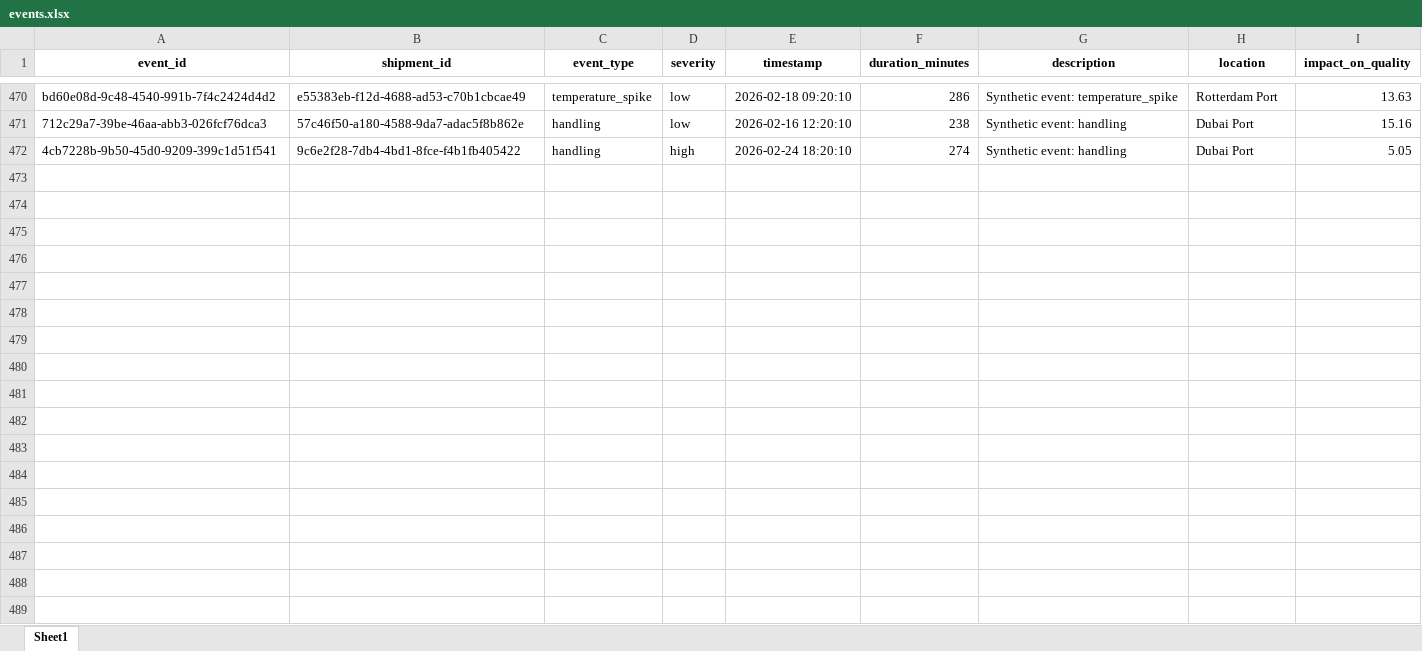
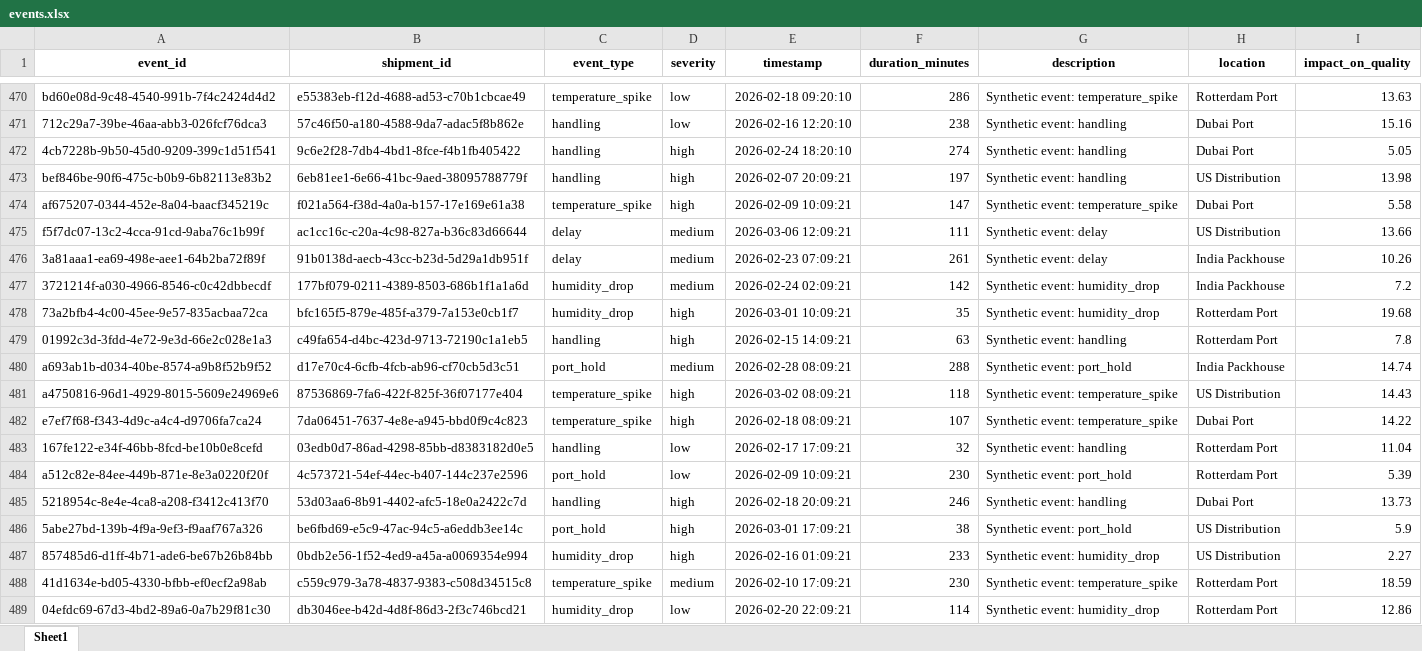
Before and after one commit to KavyaKunchaparthi/cold-chain-data-generator, an Excel workbook: events.xlsx, sheet Sheet1, drawn as a sheet; only a part is shown, gaps mark what is left out; values as stored, in another font and other column widths than the file's, no borders; the diff names each change by its address in the sheet, - before the commit and + after, or states it on an @@ line.

```diff
--- a/events.xlsx (sheet Sheet1)
+++ b/events.xlsx (sheet Sheet1)
+row 473: bef846be-90f6-475c-b0b9-6b82113e83b2 | 6eb81ee1-6e66-41bc-9aed-38095788779f | handling | high | 2026-02-07 20:09:21 | 197 | Synthetic event: handling | US Distribution | 13.98
+row 474: af675207-0344-452e-8a04-baacf345219c | f021a564-f38d-4a0a-b157-17e169e61a38 | temperature_spike | high | 2026-02-09 10:09:21 | 147 | Synthetic event: temperature_spike | Dubai Port | 5.58
+row 475: f5f7dc07-13c2-4cca-91cd-9aba76c1b99f | ac1cc16c-c20a-4c98-827a-b36c83d66644 | delay | medium | 2026-03-06 12:09:21 | 111 | Synthetic event: delay | US Distribution | 13.66
+row 476: 3a81aaa1-ea69-498e-aee1-64b2ba72f89f | 91b0138d-aecb-43cc-b23d-5d29a1db951f | delay | medium | 2026-02-23 07:09:21 | 261 | Synthetic event: delay | India Packhouse | 10.26
+row 477: 3721214f-a030-4966-8546-c0c42dbbecdf | 177bf079-0211-4389-8503-686b1f1a1a6d | humidity_drop | medium | 2026-02-24 02:09:21 | 142 | Synthetic event: humidity_drop | India Packhouse | 7.2
+row 478: 73a2bfb4-4c00-45ee-9e57-835acbaa72ca | bfc165f5-879e-485f-a379-7a153e0cb1f7 | humidity_drop | high | 2026-03-01 10:09:21 | 35 | Synthetic event: humidity_drop | Rotterdam Port | 19.68
+row 479: 01992c3d-3fdd-4e72-9e3d-66e2c028e1a3 | c49fa654-d4bc-423d-9713-72190c1a1eb5 | handling | high | 2026-02-15 14:09:21 | 63 | Synthetic event: handling | Rotterdam Port | 7.8
+row 480: a693ab1b-d034-40be-8574-a9b8f52b9f52 | d17e70c4-6cfb-4fcb-ab96-cf70cb5d3c51 | port_hold | medium | 2026-02-28 08:09:21 | 288 | Synthetic event: port_hold | India Packhouse | 14.74
+row 481: a4750816-96d1-4929-8015-5609e24969e6 | 87536869-7fa6-422f-825f-36f07177e404 | temperature_spike | high | 2026-03-02 08:09:21 | 118 | Synthetic event: temperature_spike | US Distribution | 14.43
+row 482: e7ef7f68-f343-4d9c-a4c4-d9706fa7ca24 | 7da06451-7637-4e8e-a945-bbd0f9c4c823 | temperature_spike | high | 2026-02-18 08:09:21 | 107 | Synthetic event: temperature_spike | Dubai Port | 14.22
+row 483: 167fe122-e34f-46bb-8fcd-be10b0e8cefd | 03edb0d7-86ad-4298-85bb-d8383182d0e5 | handling | low | 2026-02-17 17:09:21 | 32 | Synthetic event: handling | Rotterdam Port | 11.04
+row 484: a512c82e-84ee-449b-871e-8e3a0220f20f | 4c573721-54ef-44ec-b407-144c237e2596 | port_hold | low | 2026-02-09 10:09:21 | 230 | Synthetic event: port_hold | Rotterdam Port | 5.39
+row 485: 5218954c-8e4e-4ca8-a208-f3412c413f70 | 53d03aa6-8b91-4402-afc5-18e0a2422c7d | handling | high | 2026-02-18 20:09:21 | 246 | Synthetic event: handling | Dubai Port | 13.73
+row 486: 5abe27bd-139b-4f9a-9ef3-f9aaf767a326 | be6fbd69-e5c9-47ac-94c5-a6eddb3ee14c | port_hold | high | 2026-03-01 17:09:21 | 38 | Synthetic event: port_hold | US Distribution | 5.9
+row 487: 857485d6-d1ff-4b71-ade6-be67b26b84bb | 0bdb2e56-1f52-4ed9-a45a-a0069354e994 | humidity_drop | high | 2026-02-16 01:09:21 | 233 | Synthetic event: humidity_drop | US Distribution | 2.27
+row 488: 41d1634e-bd05-4330-bfbb-ef0ecf2a98ab | c559c979-3a78-4837-9383-c508d34515c8 | temperature_spike | medium | 2026-02-10 17:09:21 | 230 | Synthetic event: temperature_spike | Rotterdam Port | 18.59
+row 489: 04efdc69-67d3-4bd2-89a6-0a7b29f81c30 | db3046ee-b42d-4d8f-86d3-2f3c746bcd21 | humidity_drop | low | 2026-02-20 22:09:21 | 114 | Synthetic event: humidity_drop | Rotterdam Port | 12.86
```
Also changed, not shown: decision_log.xlsx, products_master.xlsx, 2 other files.
